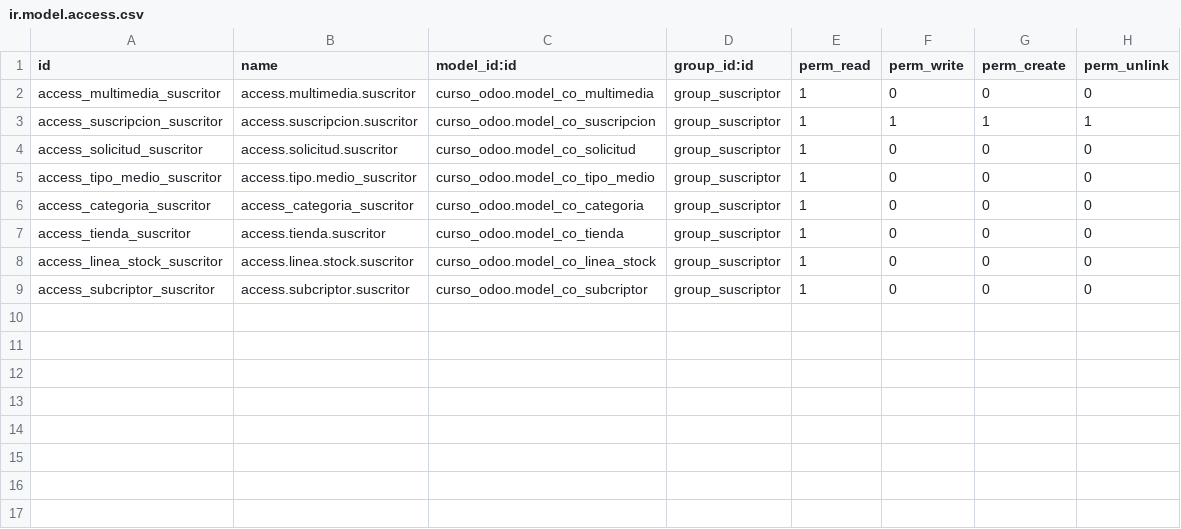
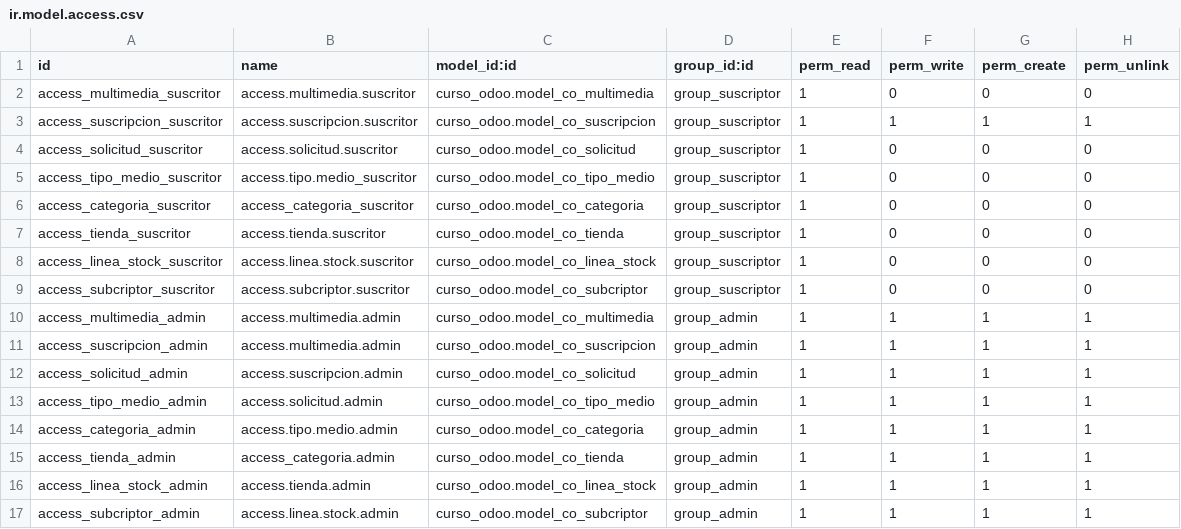
Before and after one commit to chapellinneger/curso_ODOO_FCI, a CSV file: security/ir.model.access.csv, drawn as a sheet; the diff names each change by its address in the sheet, - before the commit and + after, or states it on an @@ line.

```diff
--- a/security/ir.model.access.csv
+++ b/security/ir.model.access.csv
+row 10: access_multimedia_admin | access.multimedia.admin | curso_odoo.model_co_multimedia | group_admin | 1 | 1 | 1 | 1
+row 11: access_suscripcion_admin | access.multimedia.admin | curso_odoo.model_co_suscripcion | group_admin | 1 | 1 | 1 | 1
+row 12: access_solicitud_admin | access.suscripcion.admin | curso_odoo.model_co_solicitud | group_admin | 1 | 1 | 1 | 1
+row 13: access_tipo_medio_admin | access.solicitud.admin | curso_odoo.model_co_tipo_medio | group_admin | 1 | 1 | 1 | 1
+row 14: access_categoria_admin | access.tipo.medio.admin | curso_odoo.model_co_categoria | group_admin | 1 | 1 | 1 | 1
+row 15: access_tienda_admin | access_categoria.admin | curso_odoo.model_co_tienda | group_admin | 1 | 1 | 1 | 1
+row 16: access_linea_stock_admin | access.tienda.admin | curso_odoo.model_co_linea_stock | group_admin | 1 | 1 | 1 | 1
+row 17: access_subcriptor_admin | access.linea.stock.admin | curso_odoo.model_co_subcriptor | group_admin | 1 | 1 | 1 | 1
```
Also changed, not shown: 1 other file.
